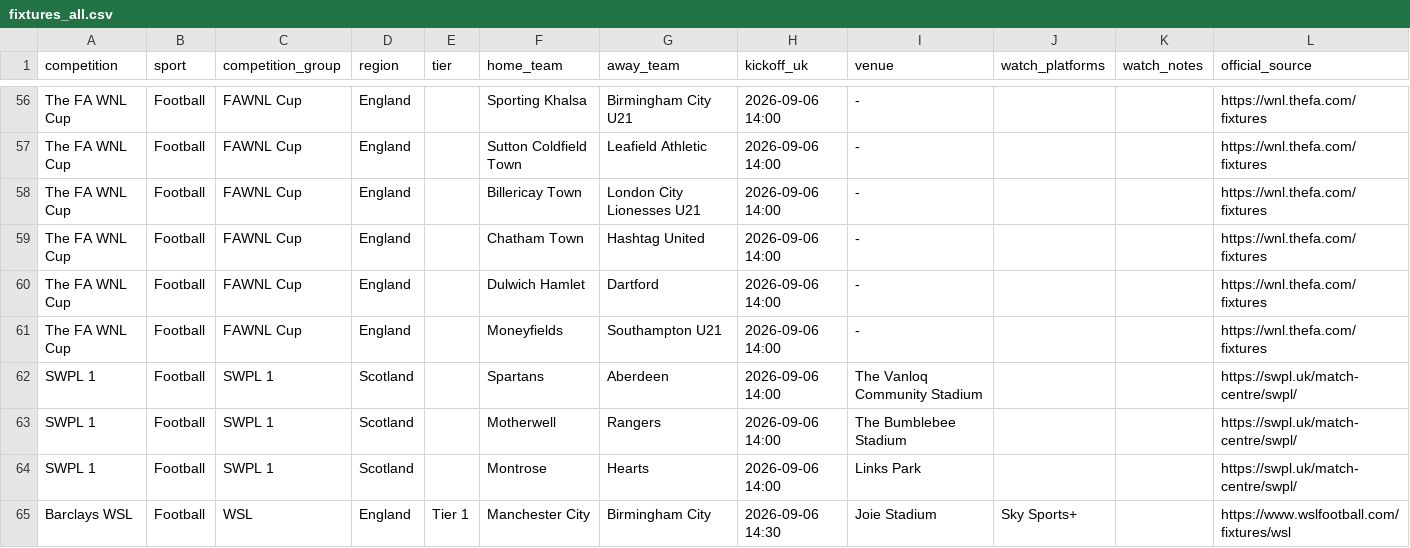
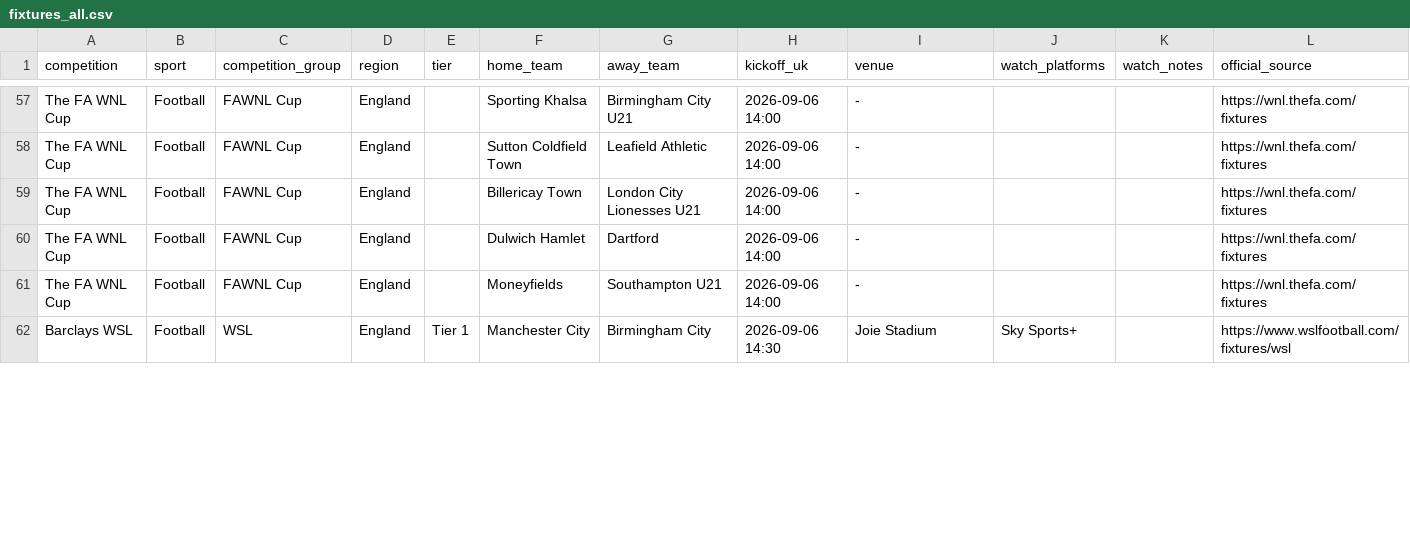
Before and after one commit to claremcewen/football-fixture-app-clean, a CSV file: data/fixtures_all.csv, drawn as a sheet; only a part is shown, gaps mark what is left out; the diff covers the shown part only.

```diff
--- a/data/fixtures_all.csv
+++ b/data/fixtures_all.csv
@@ -58,8 +59,4 @@ The FA WNL Cup,Football,FAWNL Cup,England,,Sutton Coldfield Town,Leafield Athlet
 The FA WNL Cup,Football,FAWNL Cup,England,,Billericay Town,London City Lionesses U21,2026-09-06 14:00,-,,,https://wnl.thefa.com/fixtures
-The FA WNL Cup,Football,FAWNL Cup,England,,Chatham Town,Hashtag United,2026-09-06 14:00,-,,,https://wnl.thefa.com/fixtures
 The FA WNL Cup,Football,FAWNL Cup,England,,Dulwich Hamlet,Dartford,2026-09-06 14:00,-,,,https://wnl.thefa.com/fixtures
 The FA WNL Cup,Football,FAWNL Cup,England,,Moneyfields,Southampton U21,2026-09-06 14:00,-,,,https://wnl.thefa.com/fixtures
-SWPL 1,Football,SWPL 1,Scotland,,Spartans,Aberdeen,2026-09-06 14:00,The Vanloq Community Stadium,,,https://swpl.uk/match-centre/swpl/
-SWPL 1,Football,SWPL 1,Scotland,,Motherwell,Rangers,2026-09-06 14:00,The Bumblebee Stadium,,,https://swpl.uk/match-centre/swpl/
-SWPL 1,Football,SWPL 1,Scotland,,Montrose,Hearts,2026-09-06 14:00,Links Park,,,https://swpl.uk/match-centre/swpl/
 Barclays WSL,Football,WSL,England,Tier 1,Manchester City,Birmingham City,2026-09-06 14:30,Joie Stadium,Sky Sports+,,https://www.wslfootball.com/fixtures/wsl
```
Also changed, not shown: 4 added rows and 1 removed row elsewhere in this file, 1 other file.
